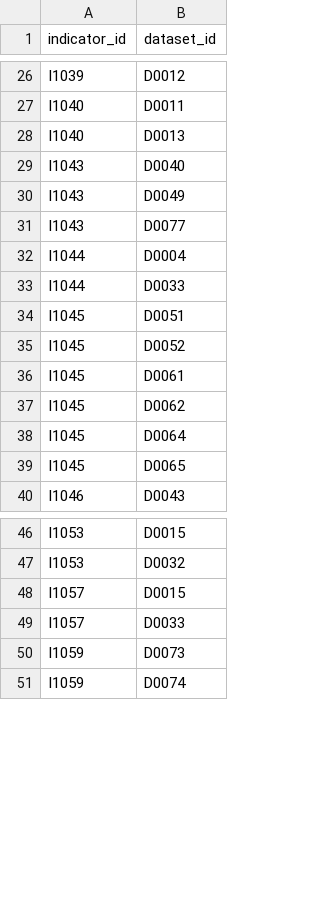
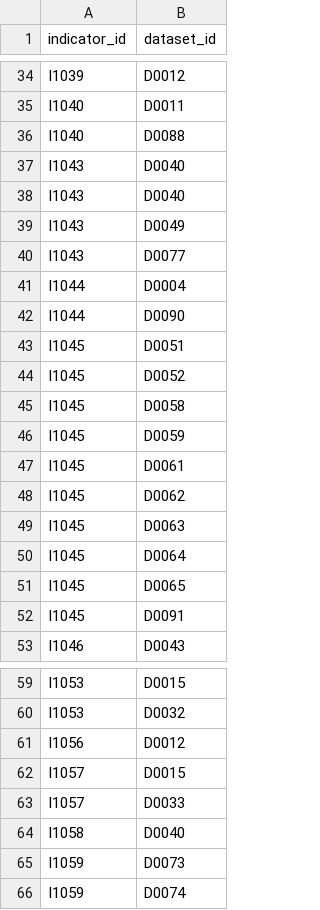
Before and after one commit to valorada/catalog, a CSV file: links.csv, drawn as a sheet; only a part is shown, gaps mark what is left out; the diff covers the shown part only.

```diff
--- a/links.csv
+++ b/links.csv
@@ -27,3 +35,4 @@ I1039,D0012
 I1040,D0011
-I1040,D0013
+I1040,D0088
+I1043,D0040
 I1043,D0040
@@ -32,9 +41,13 @@ I1043,D0077
 I1044,D0004
-I1044,D0033
+I1044,D0090
 I1045,D0051
 I1045,D0052
+I1045,D0058
+I1045,D0059
 I1045,D0061
 I1045,D0062
+I1045,D0063
 I1045,D0064
 I1045,D0065
+I1045,D0091
 I1046,D0043
@@ -47,4 +60,6 @@ I1053,D0015
 I1053,D0032
+I1056,D0012
 I1057,D0015
 I1057,D0033
+I1058,D0040
 I1059,D0073
```
Also changed, not shown: 17 added rows, 25 removed rows and 5 edited cells elsewhere in this file, 2 other files.
